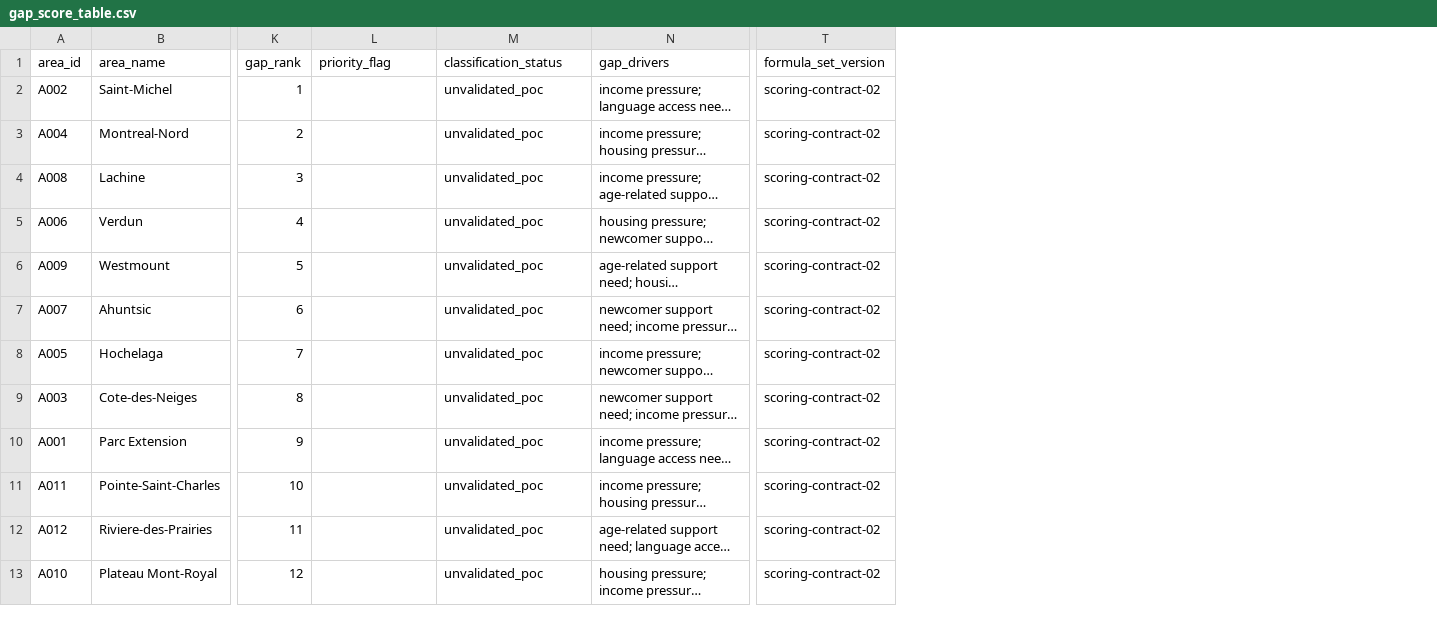
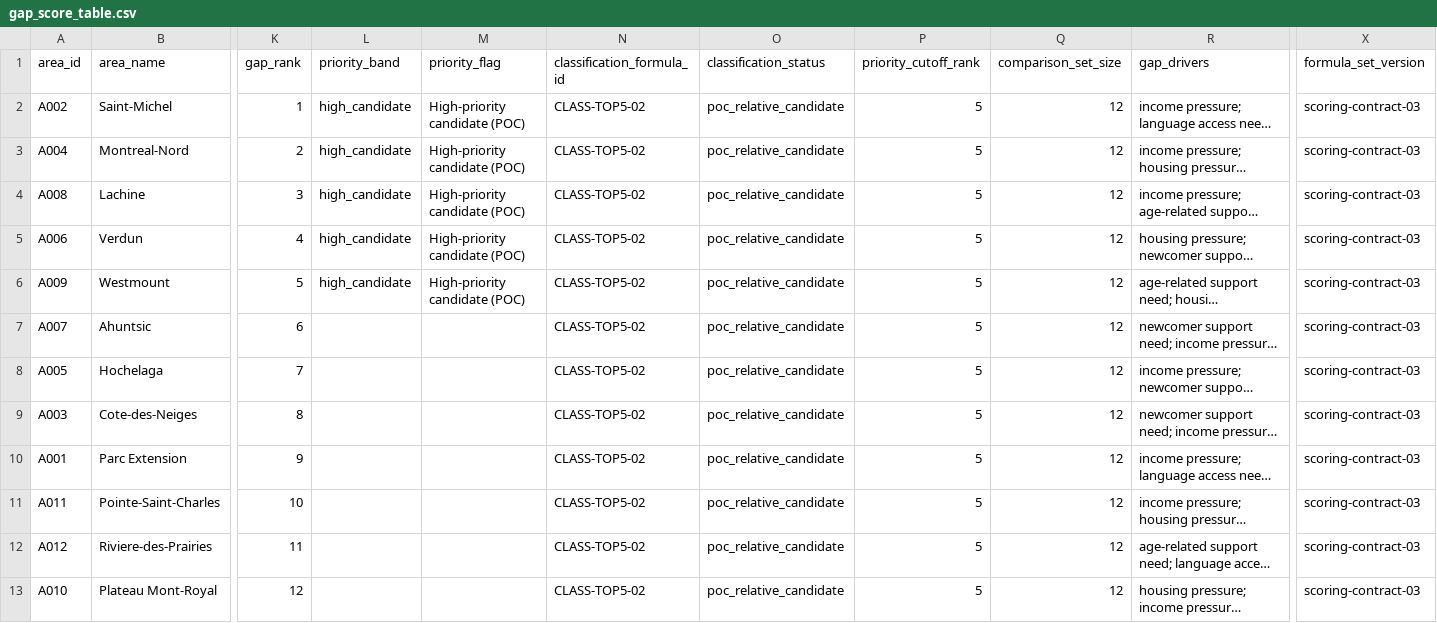
Before and after one commit to frondyff/comm_need_radar, a CSV file: data/processed/gap_score_table.csv, drawn as a sheet; only a part is shown, gaps mark what is left out; long unchanged cells end in …; addresses are those after the commit; the diff names each change by its address in the sheet, - before the commit and + after, or states it on an @@ line.

Commit message:
Add relative top-five POC candidates

```diff
--- a/data/processed/gap_score_table.csv
+++ b/data/processed/gap_score_table.csv
+column L (priority_band), rows 2-6: all high_candidate
+column N (classification_formula_id), rows 2-13: all CLASS-TOP5-02
+column P (priority_cutoff_rank), rows 2-13: all 5
+column Q (comparison_set_size), rows 2-13: all 12
-M2:M6 (priority_flag): (empty)
+M2:M6 (priority_flag): High-priority candidate (POC)
-O2:O13 (classification_status): unvalidated_poc
+O2:O13 (classification_status): poc_relative_candidate
-X2:X13 (formula_set_version): scoring-contract-02
+X2:X13 (formula_set_version): scoring-contract-03
```
Also changed, not shown: data/processed/accessibility_table.csv, data/processed/monitoring_summary.csv, 34 other files.
